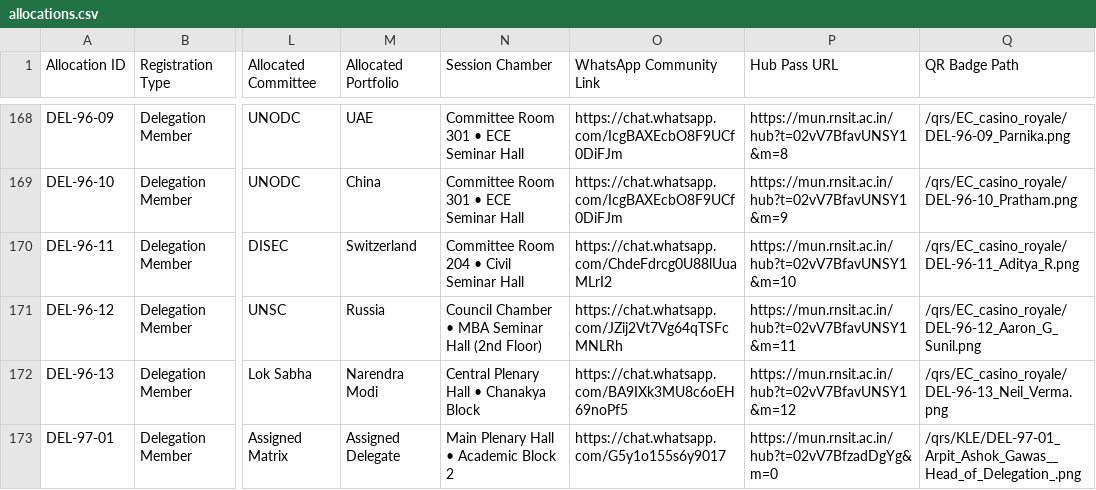
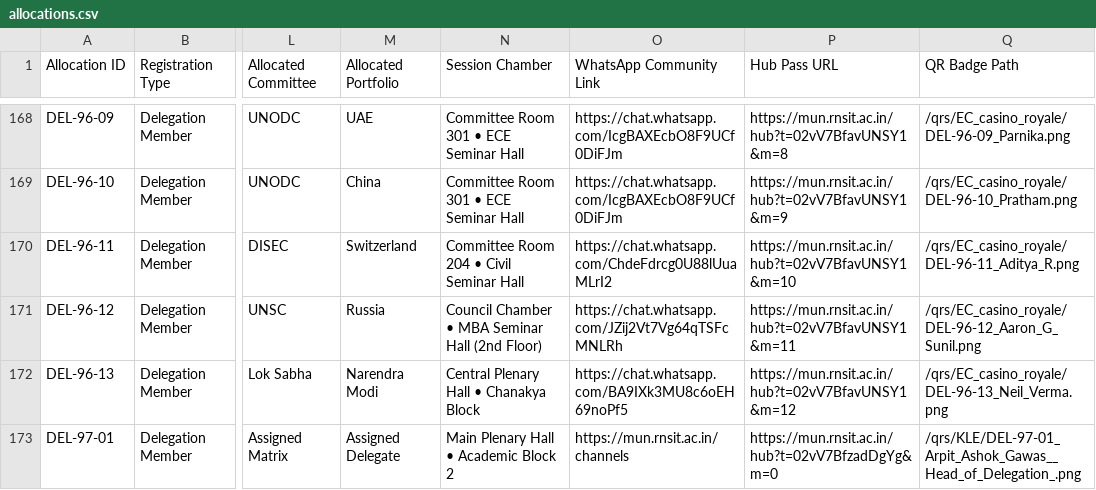
Before and after one commit to RNSITMUN/MUN, a CSV file: data/allocations.csv, drawn as a sheet; only a part is shown, gaps mark what is left out; the diff names each change by its address in the sheet, - before the commit and + after, or states it on an @@ line.

```diff
--- a/data/allocations.csv
+++ b/data/allocations.csv
-O173 (WhatsApp Community Link): https://chat.whatsapp.com/G5y1o155s6y9017
+O173 (WhatsApp Community Link): https://mun.rnsit.ac.in/channels
```
Also changed, not shown: public/allocations.csv, 6 other files.
